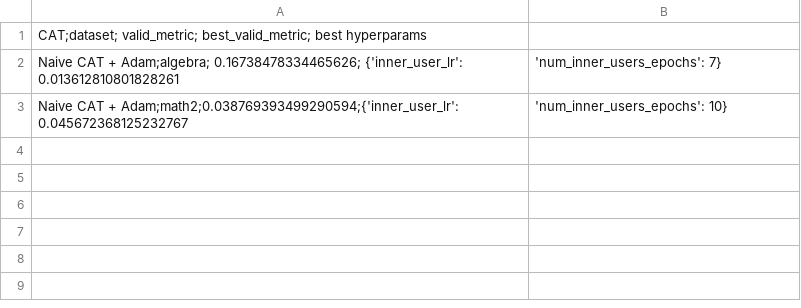
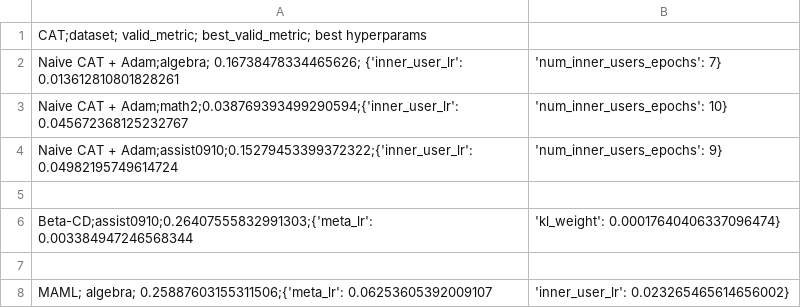
Before and after one commit to arthur-batel/liriscat, a CSV file: experiments/data/CAT_hyperparameters.csv, drawn as a sheet.

Commit message:
new results

```diff
--- a/experiments/data/CAT_hyperparameters.csv
+++ b/experiments/data/CAT_hyperparameters.csv
@@ -3 +3,6 @@ Naive CAT + Adam;algebra; 0.16738478334465626; {'inner_user_lr': 0.0136128108018
 Naive CAT + Adam;math2;0.038769393499290594;{'inner_user_lr': 0.045672368125232767, 'num_inner_users_epochs': 10}
+Naive CAT + Adam;assist0910;0.15279453399372322;{'inner_user_lr': 0.04982195749614724, 'num_inner_users_epochs': 9}
+
+Beta-CD;assist0910;0.26407555832991303;{'meta_lr': 0.003384947246568344, 'kl_weight': 0.00017640406337096474}
+
+MAML; algebra; 0.25887603155311506;{'meta_lr': 0.06253605392009107, 'inner_user_lr': 0.023265465614656002}
```
